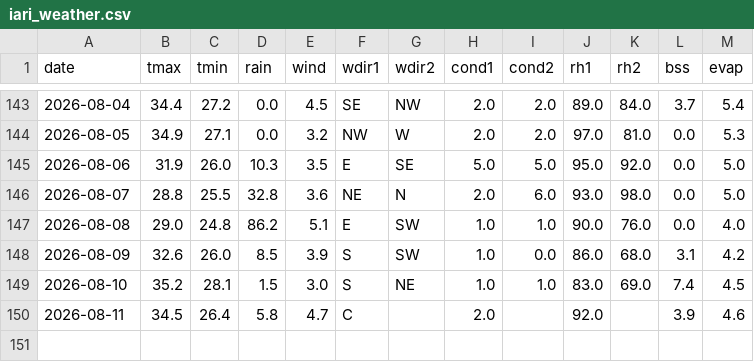
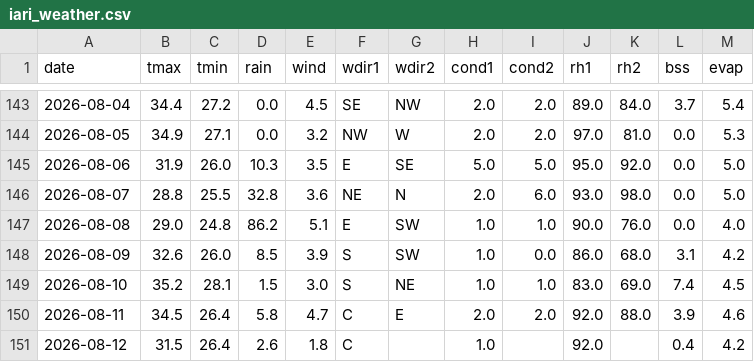
Before and after one commit to rameshram96/iari_weather_data, a CSV file: data/iari_weather.csv, drawn as a sheet; only a part is shown, gaps mark what is left out.

```diff
--- a/data/iari_weather.csv
+++ b/data/iari_weather.csv
@@ -149,2 +149,3 @@ date,tmax,tmin,rain,wind,wdir1,wdir2,cond1,cond2,rh1,rh2,bss,evap
 2026-08-10,35.2,28.1,1.5,3.0,S,NE,1.0,1.0,83.0,69.0,7.4,4.5
-2026-08-11,34.5,26.4,5.8,4.7,C,,2.0,,92.0,,3.9,4.6
+2026-08-11,34.5,26.4,5.8,4.7,C,E,2.0,2.0,92.0,88.0,3.9,4.6
+2026-08-12,31.5,26.4,2.6,1.8,C,,1.0,,92.0,,0.4,4.2
```
Also changed, not shown: data/monthly_rainfall.csv, 1 other file.
